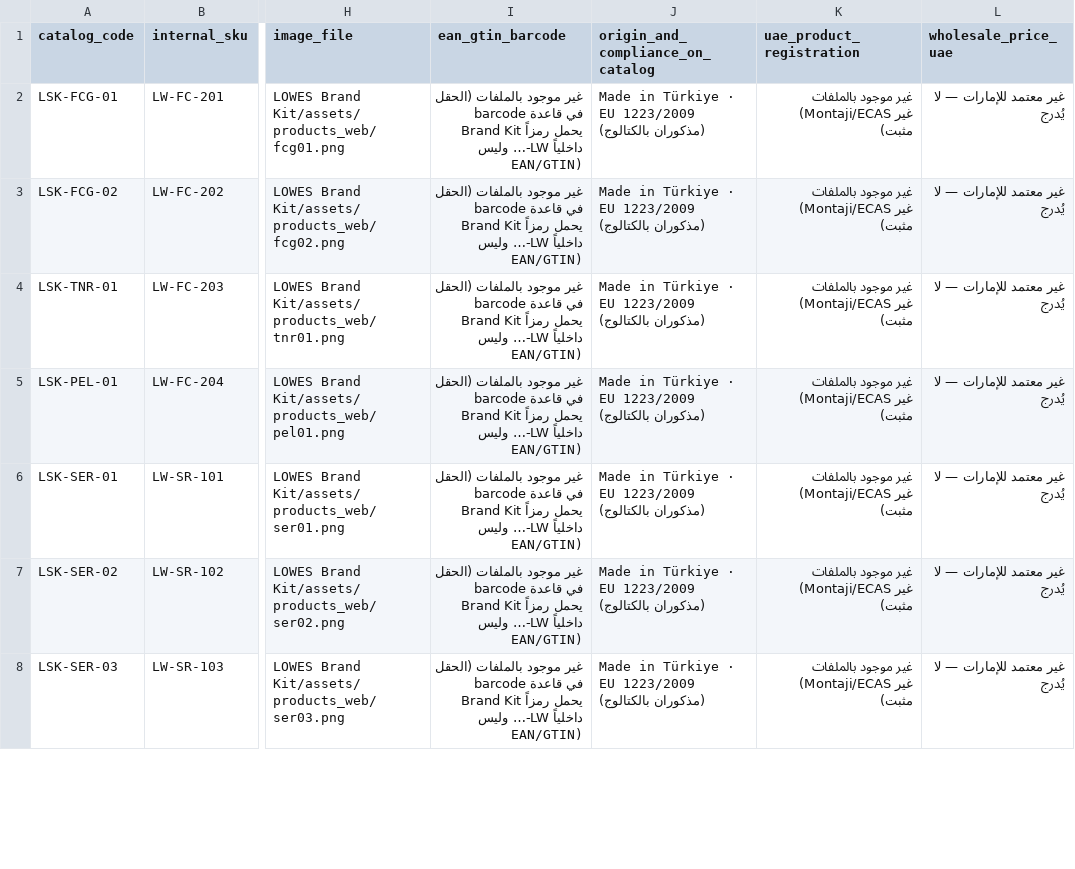
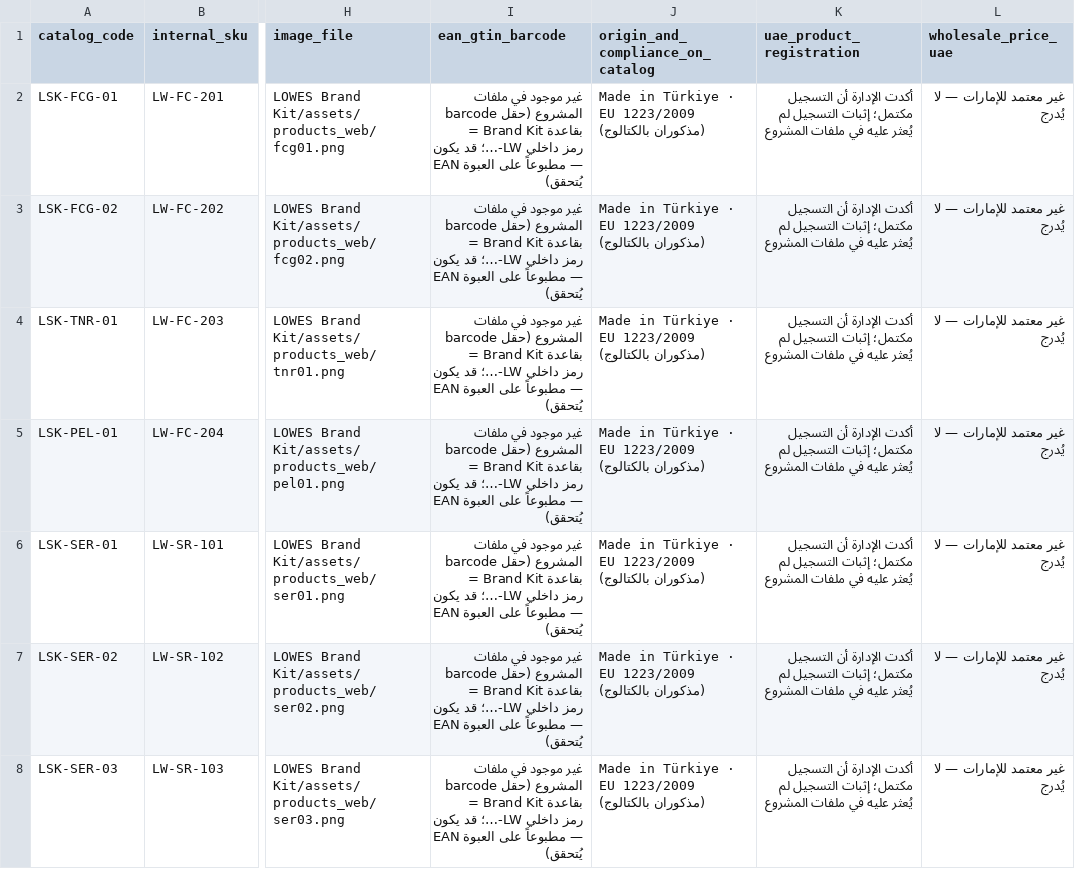
Before and after one commit to hosamayoub94-source/lowes-app-web, a CSV file: data/b2b/uae/commercial_kit_2026-10-09/LOWES_UAE_Product_Sheet_DRAFT.csv, drawn as a sheet; only a part is shown, gaps mark what is left out; the diff covers the shown part only; the diff names each change by its address in the sheet, - before the commit and + after, or states it on an @@ line.

```diff
--- a/data/b2b/uae/commercial_kit_2026-10-09/LOWES_UAE_Product_Sheet_DRAFT.csv
+++ b/data/b2b/uae/commercial_kit_2026-10-09/LOWES_UAE_Product_Sheet_DRAFT.csv
-I2:I8 (ean_gtin_barcode): غير موجود بالملفات (الحقل barcode في قاعدة Brand Kit يحمل رمزاً داخلياً LW-… وليس EAN/GTIN)
+I2:I8 (ean_gtin_barcode): غير موجود في ملفات المشروع (حقل barcode بقاعدة Brand Kit = رمز داخلي LW-…؛ قد يكون EAN مطبوعاً على العبوة — يُتحقق)
-K2:K8 (uae_product_registration): غير موجود بالملفات (Montaji/ECAS غير مثبت)
+K2:K8 (uae_product_registration): أكدت الإدارة أن التسجيل مكتمل؛ إثبات التسجيل لم يُعثر عليه في ملفات المشروع
```
Also changed, not shown: 38 edited cells elsewhere in this file, 10 other files.
